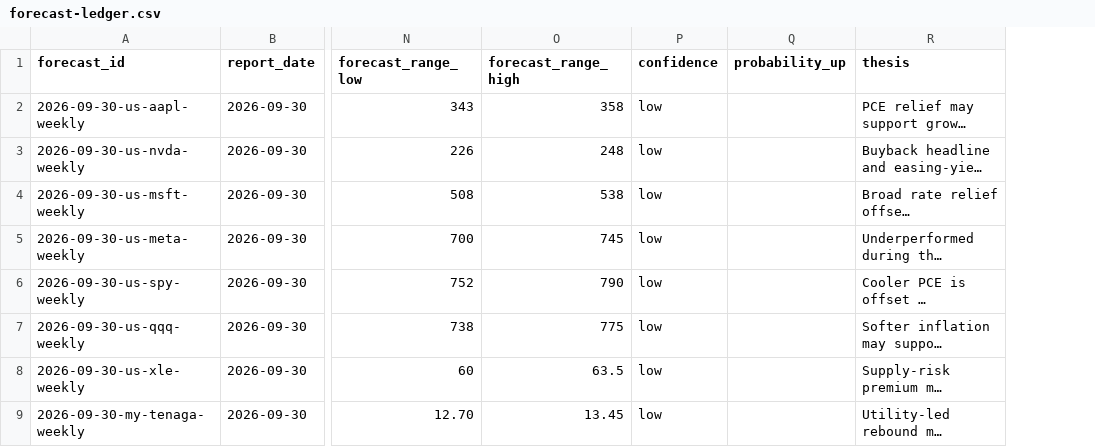
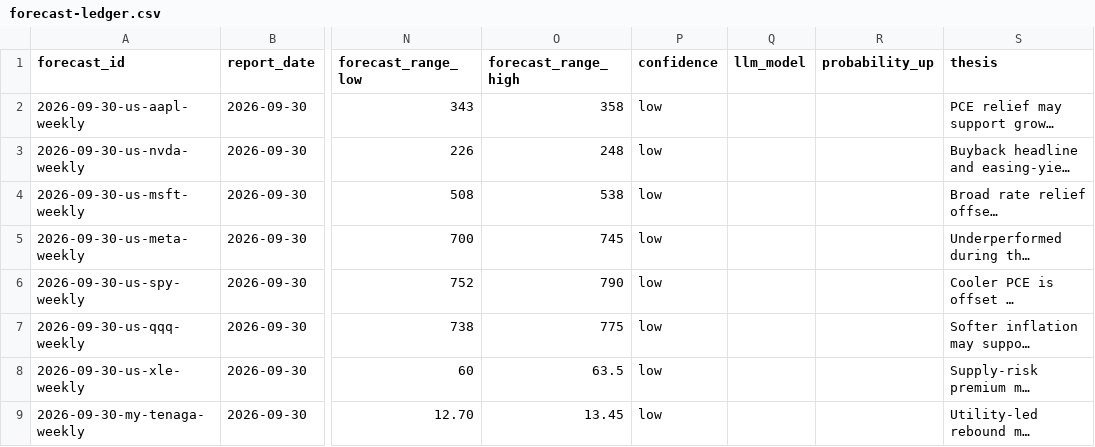
Before and after one commit to jwtanx/praesagus, a CSV file: harness/engineering/price-prediction/forecast-ledger.csv, drawn as a sheet; only a part is shown, gaps mark what is left out; long unchanged cells end in …; the diff names each change by its address in the sheet, - before the commit and + after, or states it on an @@ line.

Commit message:
PRSG-0 Preserve report and research audit updates
Retain pending scorecard presentation and forecast model provenance. Clarify read-only Moomoo integration boundaries and route daily research to specialist skills.

```diff
--- a/harness/engineering/price-prediction/forecast-ledger.csv
+++ b/harness/engineering/price-prediction/forecast-ledger.csv
+column Q (llm_model), empty
```
Also changed, not shown: 4 other files.
